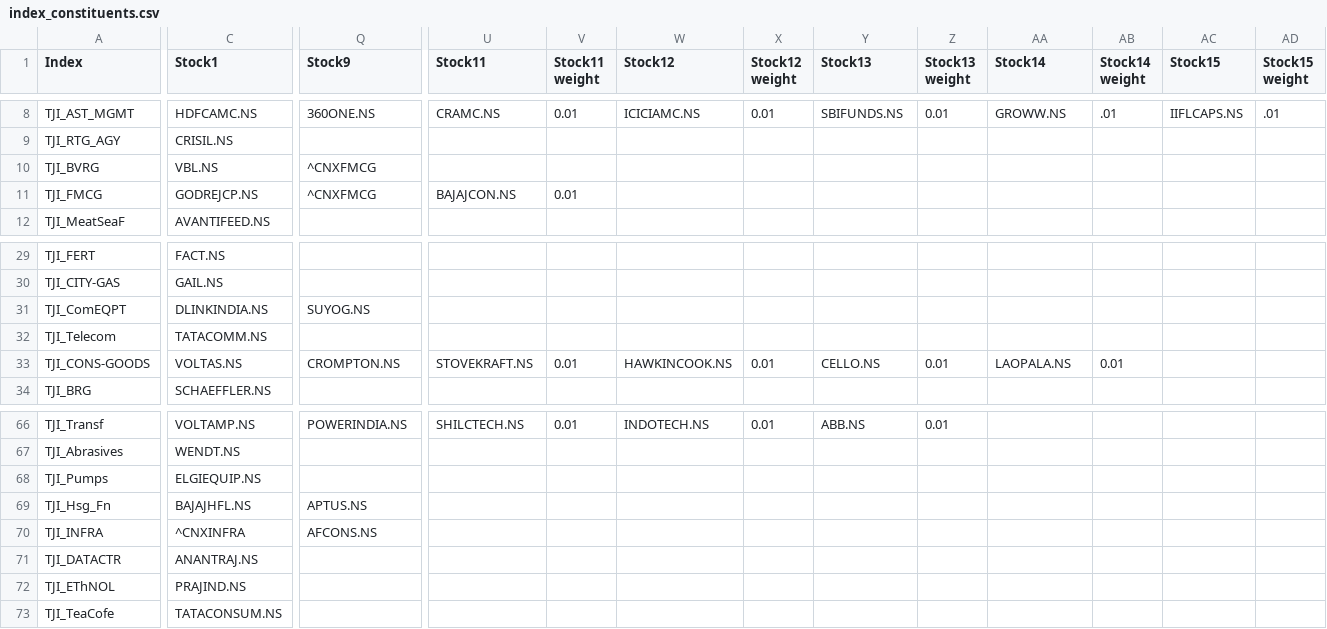
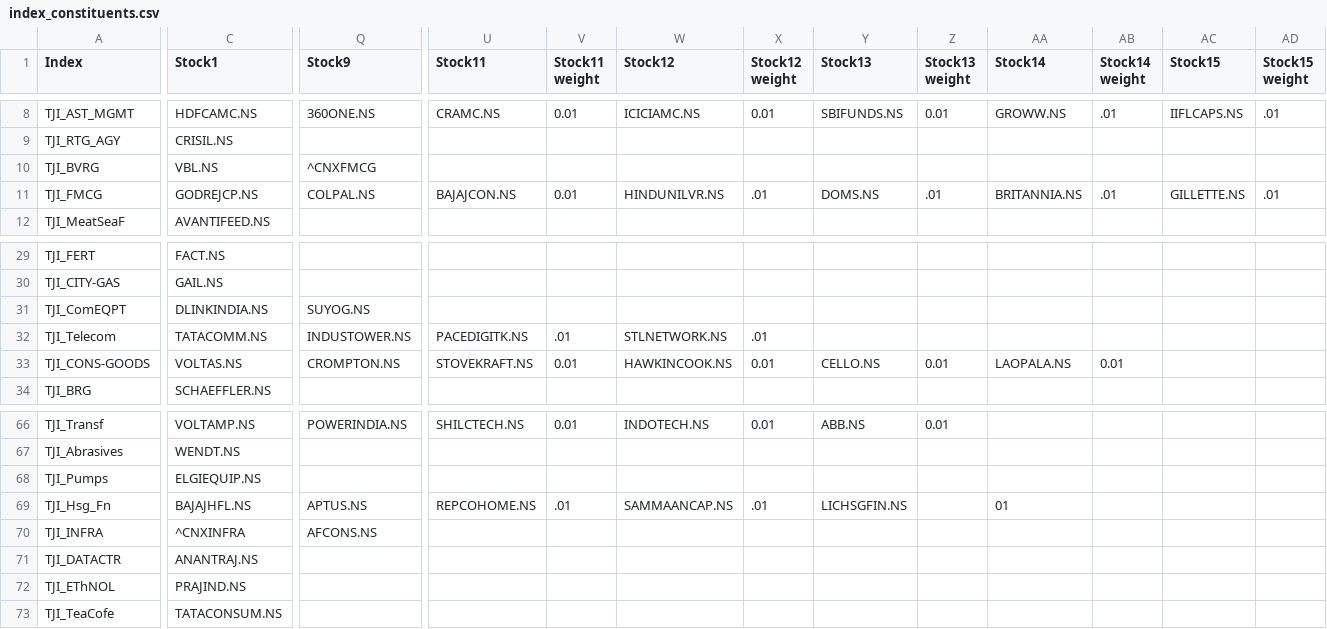
Before and after one commit to rizwan236/Streamlit_backtester, a CSV file: index_constituents.csv, drawn as a sheet; only a part is shown, gaps mark what is left out; the diff covers the shown part only; the diff names each change by its address in the sheet, - before the commit and + after, or states it on an @@ line.

Commit message:
Update index_constituents.csv

```diff
--- a/index_constituents.csv
+++ b/index_constituents.csv
-Q11 (Stock9): ^CNXFMCG
+Q11 (Stock9): COLPAL.NS
-W11 (Stock12): (empty)
+W11 (Stock12): HINDUNILVR.NS
-X11 (Stock12 weight): (empty)
+X11 (Stock12 weight): .01
-Y11 (Stock13): (empty)
+Y11 (Stock13): DOMS.NS
-Z11 (Stock13 weight): (empty)
+Z11 (Stock13 weight): .01
-AA11 (Stock14): (empty)
+AA11 (Stock14): BRITANNIA.NS
-AB11 (Stock14 weight): (empty)
+AB11 (Stock14 weight): .01
-AC11 (Stock15): (empty)
+AC11 (Stock15): GILLETTE.NS
-AD11 (Stock15 weight): (empty)
+AD11 (Stock15 weight): .01
-Q32 (Stock9): (empty)
+Q32 (Stock9): INDUSTOWER.NS
-U32 (Stock11): (empty)
+U32 (Stock11): PACEDIGITK.NS
-V32 (Stock11 weight): (empty)
+V32 (Stock11 weight): .01
-W32 (Stock12): (empty)
+W32 (Stock12): STLNETWORK.NS
-X32 (Stock12 weight): (empty)
+X32 (Stock12 weight): .01
-U69 (Stock11): (empty)
+U69 (Stock11): REPCOHOME.NS
-V69 (Stock11 weight): (empty)
+V69 (Stock11 weight): .01
-W69 (Stock12): (empty)
+W69 (Stock12): SAMMAANCAP.NS
-X69 (Stock12 weight): (empty)
+X69 (Stock12 weight): .01
-Y69 (Stock13): (empty)
+Y69 (Stock13): LICHSGFIN.NS
-AA69 (Stock14): (empty)
+AA69 (Stock14): 01
```
Also changed, not shown: 17 edited cells elsewhere in this file.
